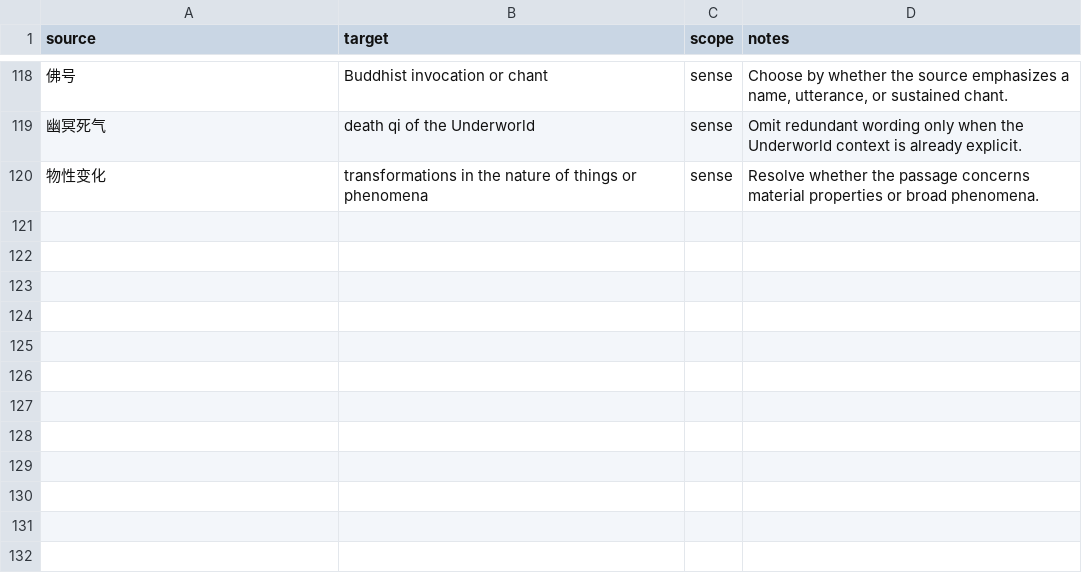
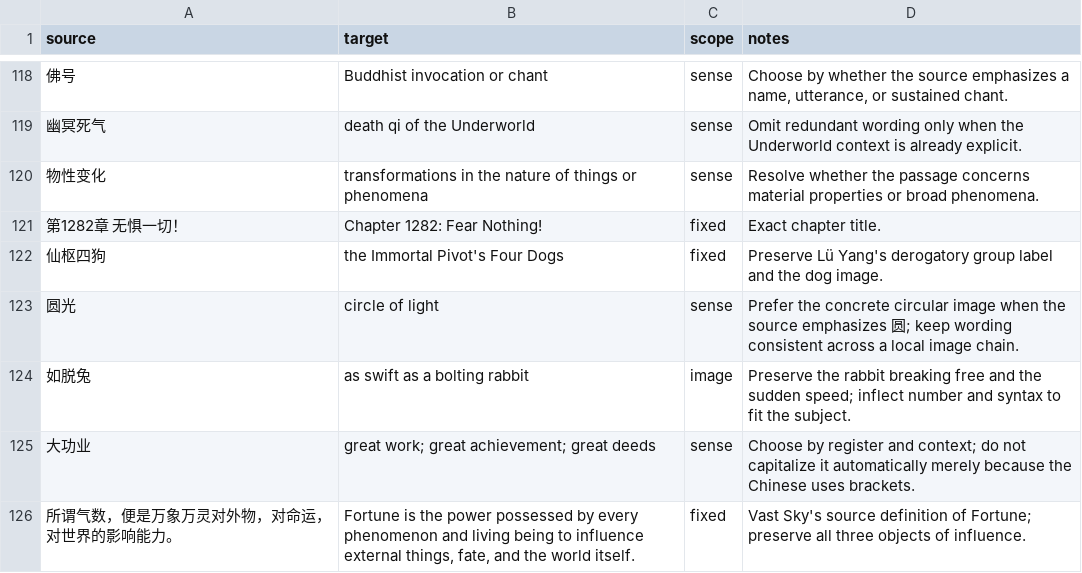
Before and after one commit to RoyUnconquerable/Translation, a TSV file: chatgpt/glossary/phrase-memory.tsv, drawn as a sheet; only a part is shown, gaps mark what is left out.

Commit message:
docs: record Chapter 1282 owner final

```diff
--- a/chatgpt/glossary/phrase-memory.tsv
+++ b/chatgpt/glossary/phrase-memory.tsv
@@ -120 +120,7 @@ source	target	scope	notes
 物性变化	transformations in the nature of things or phenomena	sense	Resolve whether the passage concerns material properties or broad phenomena.
+第1282章 无惧一切！	Chapter 1282: Fear Nothing!	fixed	Exact chapter title.
+仙枢四狗	the Immortal Pivot's Four Dogs	fixed	Preserve Lü Yang's derogatory group label and the dog image.
+圆光	circle of light	sense	Prefer the concrete circular image when the source emphasizes 圆; keep wording consistent across a local image chain.
+如脱兔	as swift as a bolting rabbit	image	Preserve the rabbit breaking free and the sudden speed; inflect number and syntax to fit the subject.
+大功业	great work; great achievement; great deeds	sense	Choose by register and context; do not capitalize it automatically merely because the Chinese uses brackets.
+所谓气数，便是万象万灵对外物，对命运，对世界的影响能力。	Fortune is the power possessed by every phenomenon and living being to influence external things, fate, and the world itself.	fixed	Vast Sky's source definition of Fortune; preserve all three objects of influence.
```
Also changed, not shown: chatgpt/chapters/ledger.tsv, chatgpt/glossary/terminology.tsv, 6 other files.
